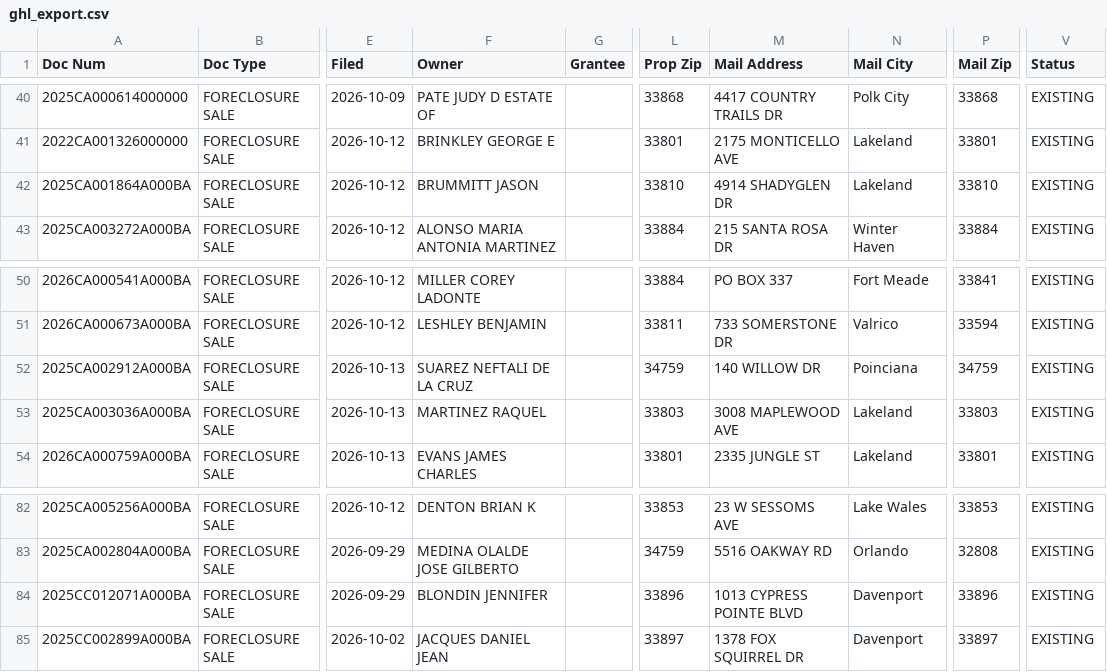
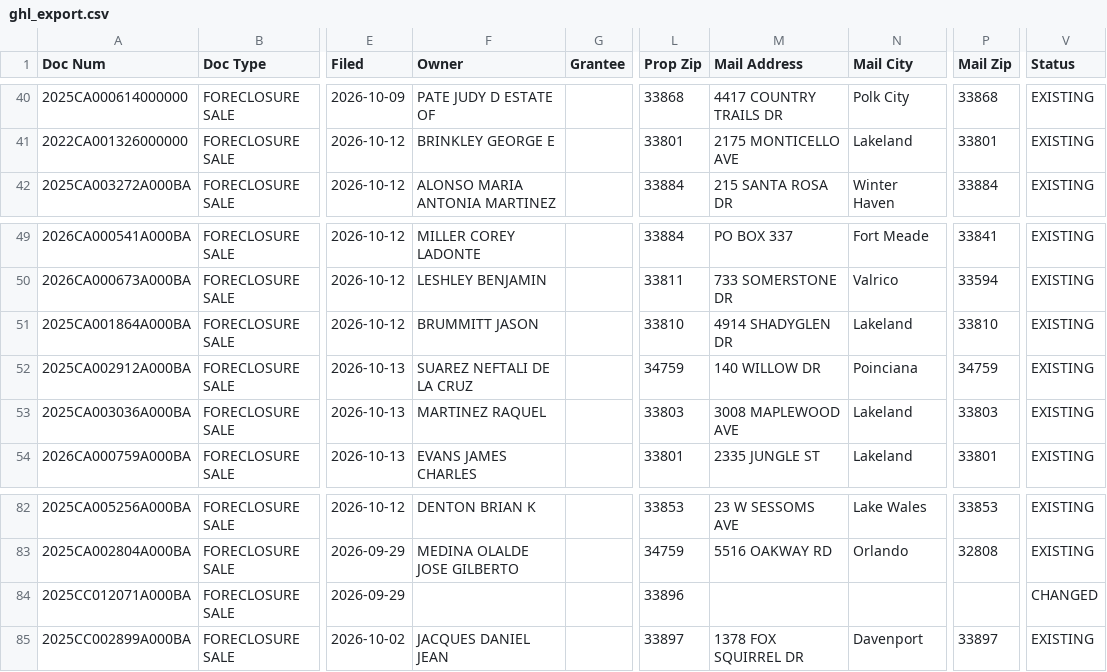
Before and after one commit to Sellmyhousefast247/Polk-leads, a CSV file: data/ghl_export.csv, drawn as a sheet; only a part is shown, gaps mark what is left out; the diff covers the shown part only; the diff names each change by its address in the sheet, - before the commit and + after, or states it on an @@ line.

```diff
--- a/data/ghl_export.csv
+++ b/data/ghl_export.csv
@@ row 42 moved to row 51: 2025CA001864A000BA @@
-F84 (Owner): BLONDIN JENNIFER
+F84 (Owner): (empty)
-M84 (Mail Address): 1013 CYPRESS POINTE BLVD
+M84 (Mail Address): (empty)
-N84 (Mail City): Davenport
+N84 (Mail City): (empty)
-P84 (Mail Zip): 33896
+P84 (Mail Zip): (empty)
-V84 (Status): EXISTING
+V84 (Status): CHANGED
```
Also changed, not shown: 1 moved row and 25 edited cells elsewhere in this file, data/skiptrace_export.csv, 3 other files.
